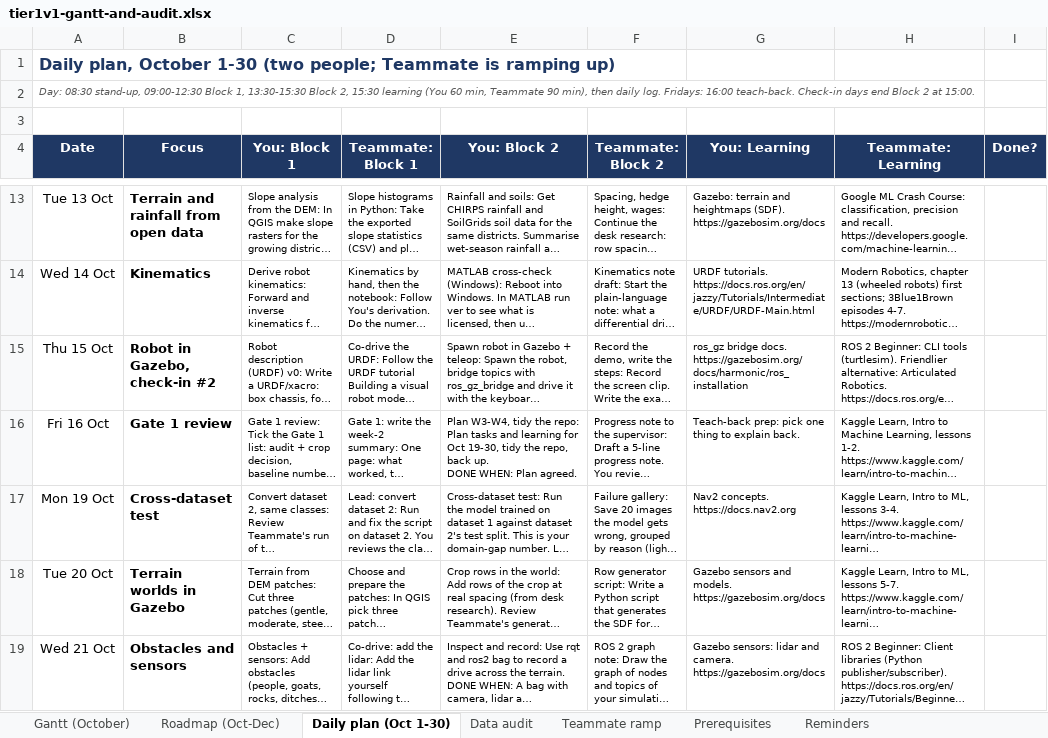
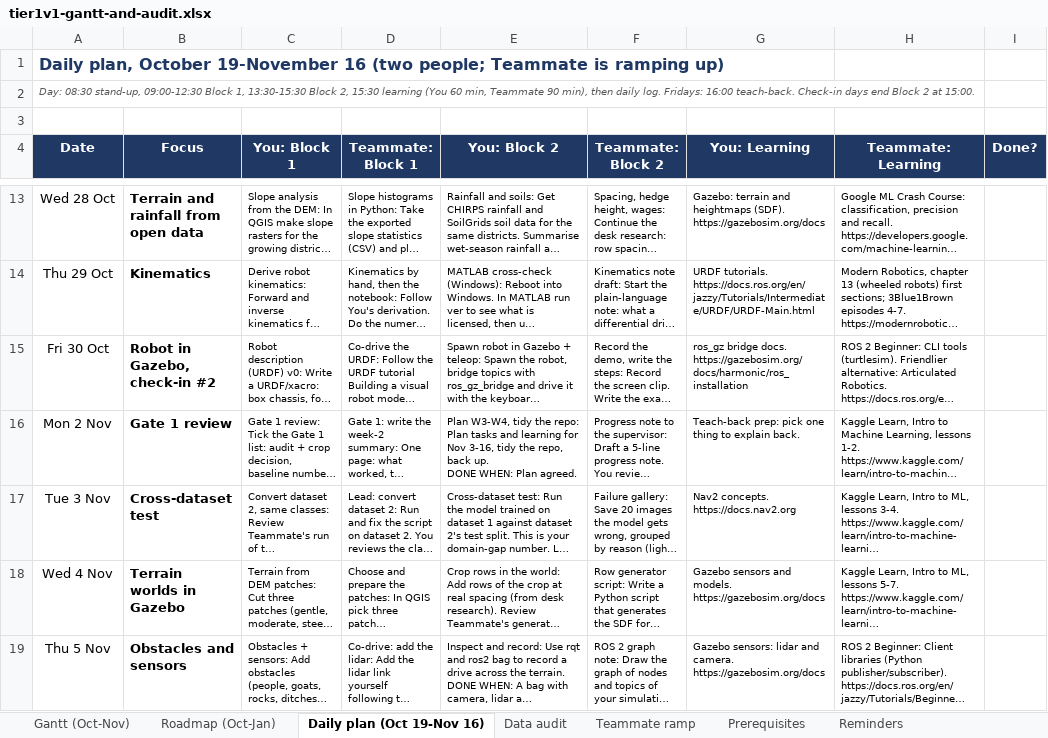
Before and after one commit to ConciergeOfCognition/Agro_Robot, an Excel workbook: docs/planning/tier1v1-gantt-and-audit.xlsx, sheet Daily plan (Oct 19-Nov 16), drawn as a sheet; only a part is shown, gaps mark what is left out; long unchanged cells end in …; values as stored, in another font and other column widths than the file's, no borders; conditional formats not drawn; the diff covers the shown part only; the diff names each change by its address in the sheet, - before the commit and + after, or states it on an @@ line.

Commit message:
Update Gantt chart with latest planning details

```diff
--- a/docs/planning/tier1v1-gantt-and-audit.xlsx (sheet Daily plan (Oct 19-Nov 16))
+++ b/docs/planning/tier1v1-gantt-and-audit.xlsx (sheet Daily plan (Oct 19-Nov 16))
-sheet tab: Gantt (October)
+sheet tab: Gantt (Oct-Nov)
-sheet tab: Roadmap (Oct-Dec)
+sheet tab: Roadmap (Oct-Jan)
-sheet tab: Daily plan (Oct 1-30)
+sheet tab: Daily plan (Oct 19-Nov 16)
-A1 (Date): …plan, October 1-30 (two people;…
+A1 (Date): …plan, October 19-November 16 (two people;…
-A13 (Date): Tue 13 Oct
+A13 (Date): Wed 28 Oct
-A14 (Date): Wed 14 Oct
+A14 (Date): Thu 29 Oct
-A15 (Date): Thu 15 Oct
+A15 (Date): Fri 30 Oct
-A16 (Date): Fri 16 Oct
+A16 (Date): Mon 2 Nov
-E16 (You: Block 2): …learning for Oct 19-30, tidy the…
+E16 (You: Block 2): …learning for Nov 3-16, tidy the…
-A17 (Date): Mon 19 Oct
+A17 (Date): Tue 3 Nov
-A18 (Date): Tue 20 Oct
+A18 (Date): Wed 4 Nov
-A19 (Date): Wed 21 Oct
+A19 (Date): Thu 5 Nov
```
Also changed, not shown: 6 added rows, 6 removed rows and 8 edited cells elsewhere in this sheet, sheet Gantt (Oct-Nov), sheet Data audit, sheet Prerequisites, sheet Reminders, sheet Roadmap (Oct-Jan), sheet Teammate ramp, 3 other files.
